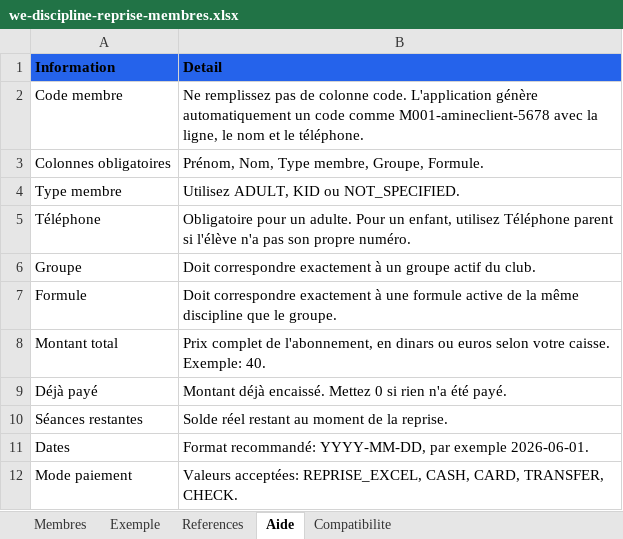
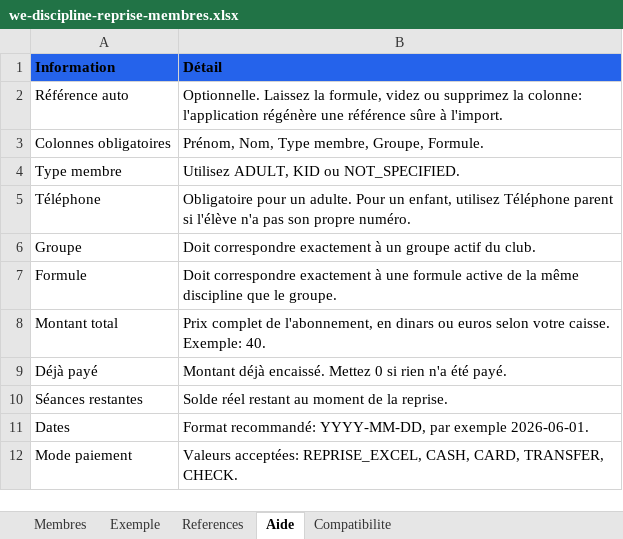
Before and after one commit to hwidifiras/app, an Excel workbook: public/templates/we-discipline-reprise-membres.xlsx, sheet Aide, drawn as a sheet; values as stored, in another font and other column widths than the file's, no borders; table styles not drawn; removed rows and columns are numbered as before the commit, all else as after; the diff names each change by its address in the sheet, - before the commit and + after, or states it on an @@ line.

Commit message:
fix: clarify bulk import member references

```diff
--- a/public/templates/we-discipline-reprise-membres.xlsx (sheet Aide)
+++ b/public/templates/we-discipline-reprise-membres.xlsx (sheet Aide)
-B1: Detail
+B1: Détail
-row 2: Code membre | Ne remplissez pas de colonne code. L'application génère automatiquement un code comme M001-amineclient-5678 avec la ligne, le nom et le téléphone.
+row 2: Référence auto | Optionnelle. Laissez la formule, videz ou supprimez la colonne: l'application régénère une référence sûre à l'import.
```
Also changed, not shown: sheet Exemple, sheet Membres, sheet References, sheet Compatibilite, 4 other files.
